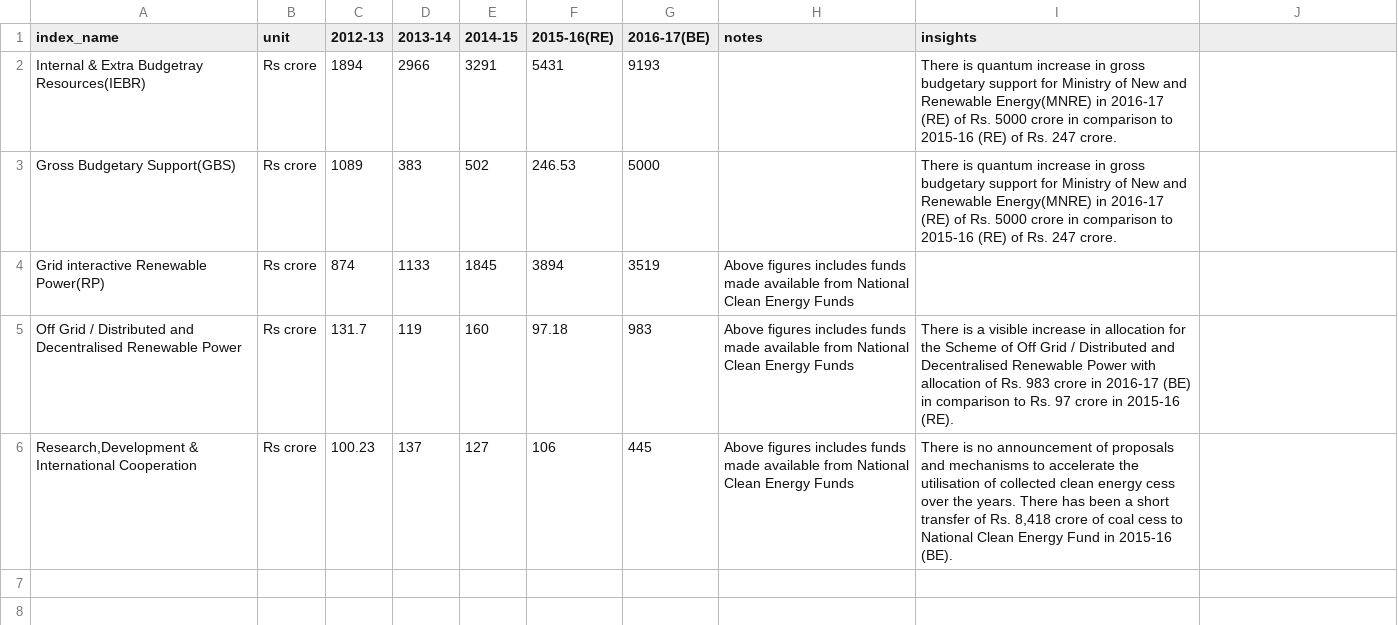
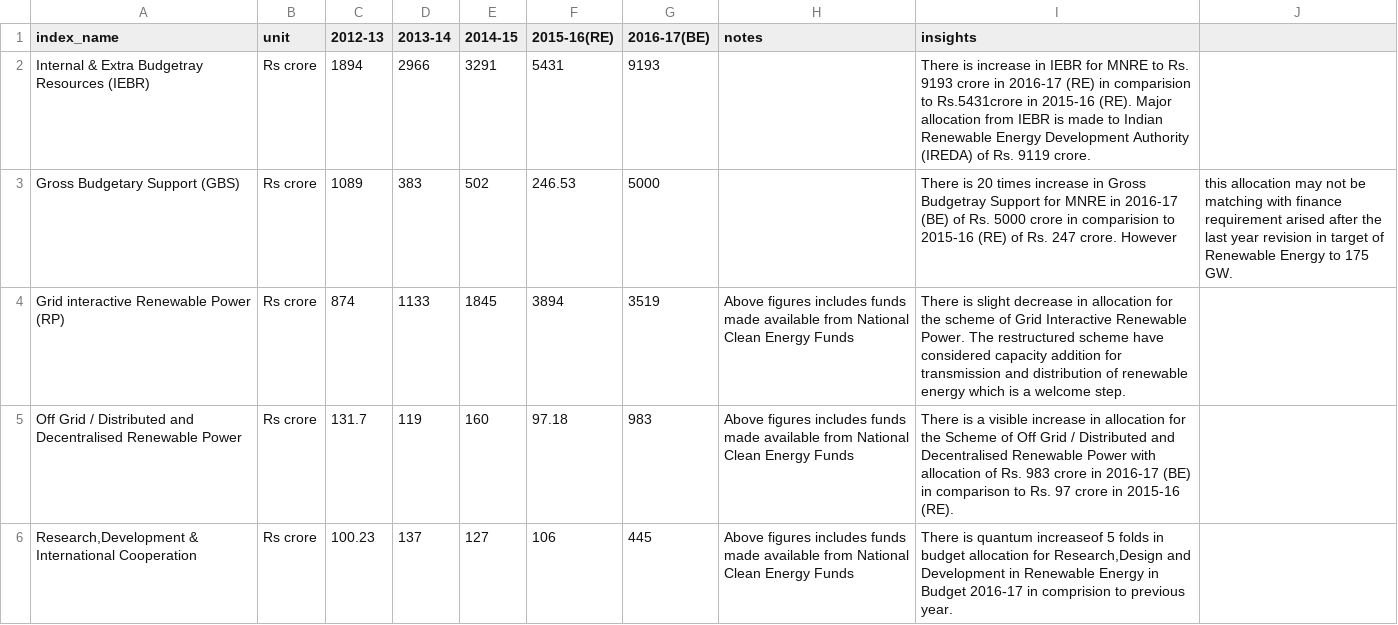
Before and after one commit to cbgaindia/unionbudget2016, a CSV file: data/climate_change.csv, drawn as a sheet.

Commit message:
Updated CSS issues & insights for Climate Change

```diff
--- a/data/climate_change.csv
+++ b/data/climate_change.csv
@@ -1,6 +1,6 @@
 index_name,unit,2012-13,2013-14,2014-15 ,2015-16(RE),2016-17(BE),notes,insights
-Internal & Extra Budgetray Resources(IEBR),Rs crore,1894,2966,3291,5431,9193,,There is quantum increase in gross budgetary support for Ministry of New and Renewable Energy(MNRE) in 2016-17 (RE) of Rs. 5000 crore in comparison to 2015-16 (RE) of Rs. 247 crore.
-Gross Budgetary Support(GBS),Rs crore,1089,383,502,246.53,5000,,There is quantum increase in gross budgetary support for Ministry of New and Renewable Energy(MNRE) in 2016-17 (RE) of Rs. 5000 crore in comparison to 2015-16 (RE) of Rs. 247 crore.
-Grid interactive Renewable Power(RP),Rs crore,874,1133,1845,3894,3519,Above figures includes funds made available from National Clean Energy Funds,
+Internal & Extra Budgetray Resources (IEBR),Rs crore,1894,2966,3291,5431,9193,,There is increase in IEBR for MNRE to Rs. 9193 crore  in 2016-17 (RE) in comparision to Rs.5431crore in 2015-16 (RE). Major allocation from IEBR is made to Indian Renewable Energy Development Authority (IREDA) of Rs. 9119 crore.
+Gross Budgetary Support (GBS),Rs crore,1089,383,502,246.53,5000,,There is 20 times increase in Gross Budgetray Support for MNRE in 2016-17 (BE) of Rs. 5000 crore in comparision to 2015-16 (RE) of Rs. 247 crore. However, this allocation may not be matching with finance requirement arised after the last year revision in target of Renewable Energy to 175 GW.
+Grid interactive Renewable Power (RP),Rs crore,874,1133,1845,3894,3519,Above figures includes funds made available from National Clean Energy Funds,There is slight decrease in allocation for the scheme of Grid Interactive Renewable Power. The restructured scheme have considered capacity addition for transmission and distribution of renewable energy which is a welcome step.
 Off Grid / Distributed and Decentralised Renewable Power,Rs crore,131.7,119,160,97.18,983,Above figures includes funds made available from National Clean Energy Funds,There is a visible increase in allocation for the Scheme of Off Grid / Distributed and Decentralised Renewable Power with allocation of Rs. 983 crore in 2016-17 (BE) in comparison to Rs. 97 crore in 2015-16 (RE).
-"Research,Development & International Cooperation",Rs crore,100.23,137,127,106,445,Above figures includes funds made available from National Clean Energy Funds,"There is no announcement of proposals and mechanisms to accelerate the utilisation of collected clean energy cess over the years.  There has been a short transfer of Rs. 8,418 crore of coal cess to National Clean Energy Fund in 2015-16 (BE)."
+"Research,Development & International Cooperation",Rs crore,100.23,137,127,106,445,Above figures includes funds made available from National Clean Energy Funds,"There is quantum increaseof 5 folds in budget allocation for Research,Design and Development in Renewable Energy in Budget 2016-17 in comprision to previous year."
```
Also changed, not shown: 3 other files.
